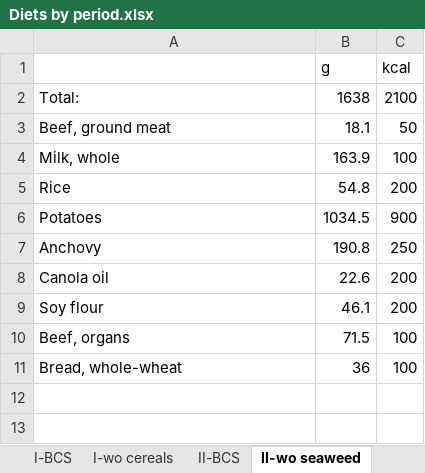
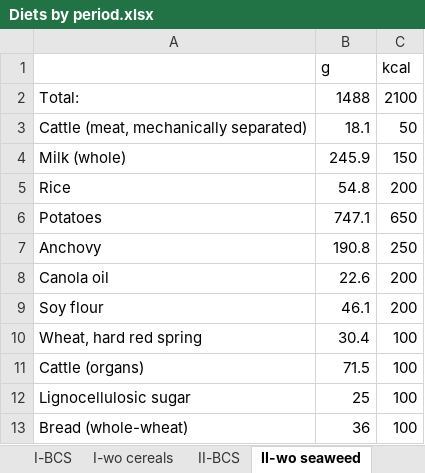
Before and after one commit to allfed/Nutrition-calculator-allfed, an Excel workbook: Diets by period.xlsx, sheet II-wo seaweed, drawn as a sheet; values as stored, in another font and other column widths than the file's, no borders; charts and pictures not drawn; removed rows and columns are numbered as before the commit, all else as after; the diff names each change by its address in the sheet, - before the commit and + after, or states it on an @@ line.

```diff
--- a/Diets by period.xlsx (sheet II-wo seaweed)
+++ b/Diets by period.xlsx (sheet II-wo seaweed)
-B2 (g): 1638
+B2 (g): 1488
-A3: Beef, ground meat
+A3: Cattle (meat, mechanically separated)
-row 4: Milk, whole | 163.9 | 100
+row 4: Milk (whole) | 245.9 | 150
-B6 (g): 1034.5
+B6 (g): 747.1
-C6 (kcal): 900
+C6 (kcal): 650
+row 10: Wheat, hard red spring | 30.4 | 100
-A11: Beef, organs
+A11: Cattle (organs)
+row 12: Lignocellulosic sugar | 25 | 100
-A13: Bread, whole-wheat
+A13: Bread (whole-wheat)
```
Also changed, not shown: sheet III-wo greenhouses, sheet I-wo cereals, sheet I-BCS, sheet II-BCS, sheet III-BCS, 3 other files.
